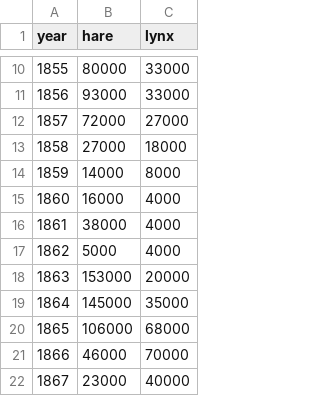
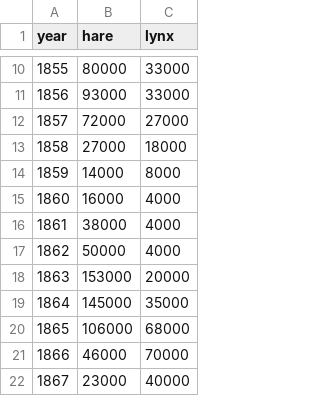
Before and after one commit to AdriaCoding/ADM-Notebook, a CSV file: project1/datasets/Leigh1968_harelynx.csv, drawn as a sheet; only a part is shown, gaps mark what is left out.

Commit message:
Changed probable typo on the datasets

```diff
--- a/project1/datasets/Leigh1968_harelynx.csv
+++ b/project1/datasets/Leigh1968_harelynx.csv
@@ -16,3 +16,3 @@ year,hare,lynx
 1861,38000,4000
-1862,5000,4000
+1862,50000,4000
 1863,153000,20000
```
Also changed, not shown: project2/datasets/Leigh1968_harelynx.csv.
